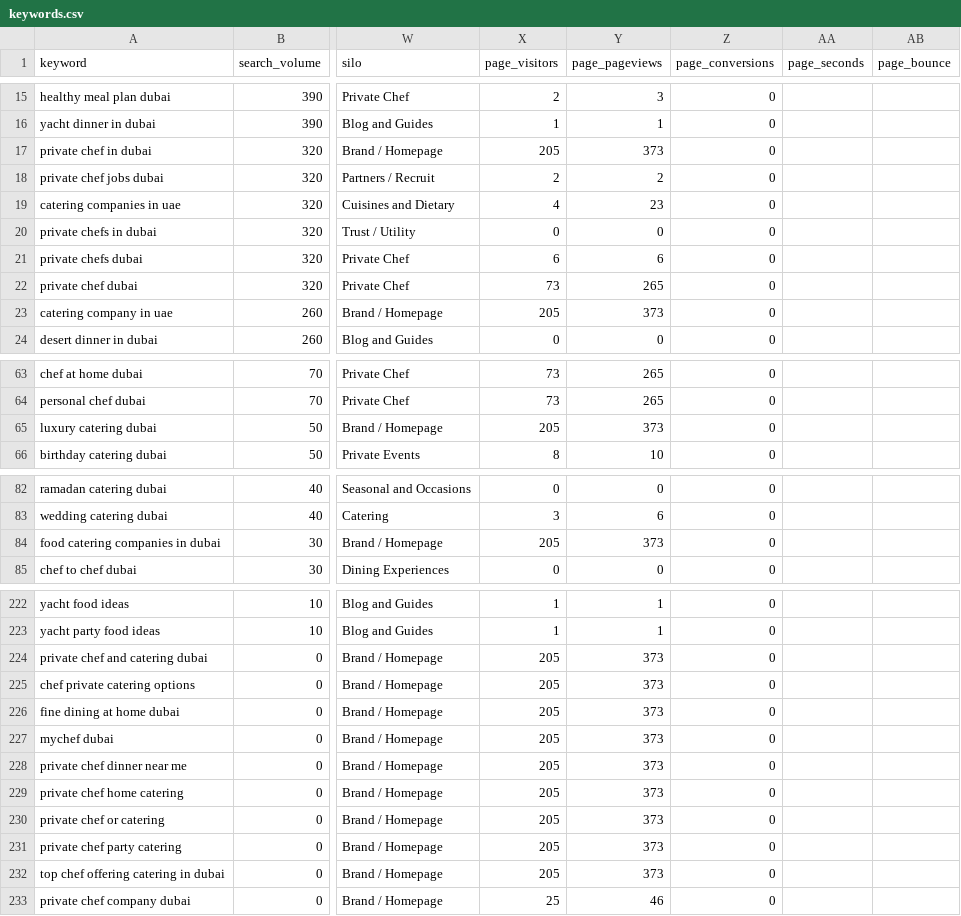
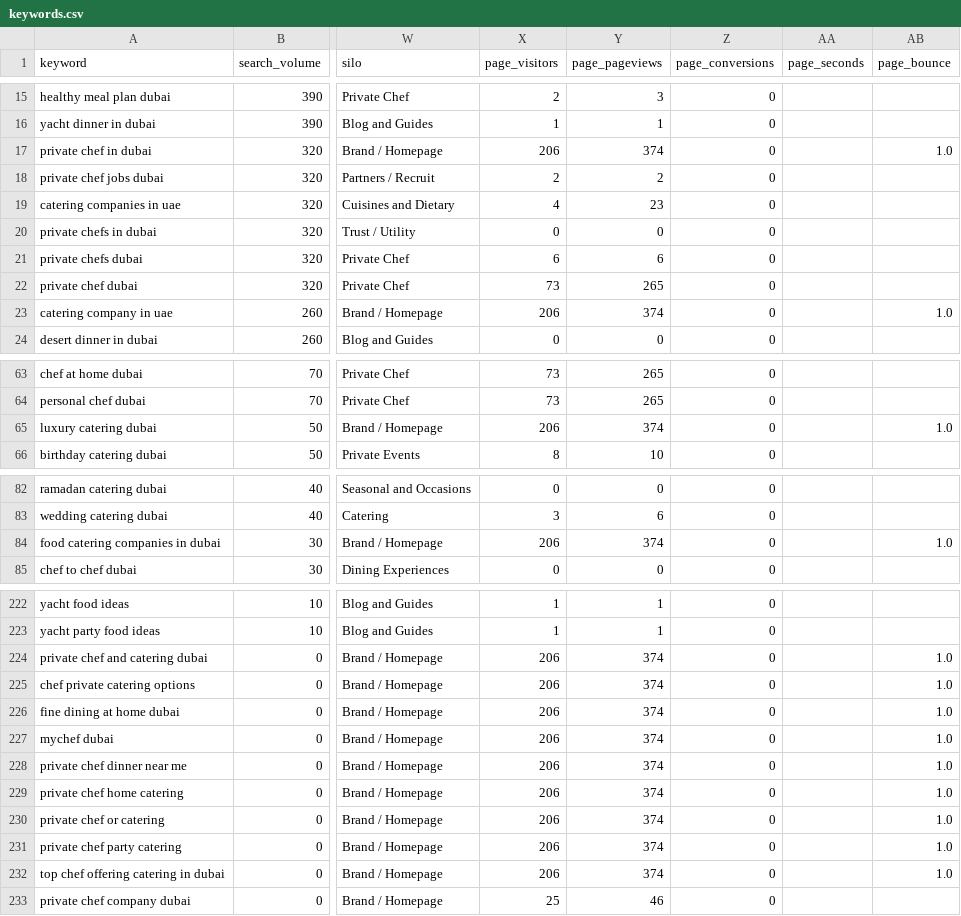
Before and after one commit to ddandanell/mychef-dubai, a CSV file: docs/seo/keyword-map/keywords.csv, drawn as a sheet; only a part is shown, gaps mark what is left out; the diff names each change by its address in the sheet, - before the commit and + after, or states it on an @@ line.

```diff
--- a/docs/seo/keyword-map/keywords.csv
+++ b/docs/seo/keyword-map/keywords.csv
-X17 (page_visitors): 205
+X17 (page_visitors): 206
-Y17 (page_pageviews): 373
+Y17 (page_pageviews): 374
-AB17 (page_bounce): (empty)
+AB17 (page_bounce): 1.0
-X23 (page_visitors): 205
+X23 (page_visitors): 206
-Y23 (page_pageviews): 373
+Y23 (page_pageviews): 374
-AB23 (page_bounce): (empty)
+AB23 (page_bounce): 1.0
-X65 (page_visitors): 205
+X65 (page_visitors): 206
-Y65 (page_pageviews): 373
+Y65 (page_pageviews): 374
-AB65 (page_bounce): (empty)
+AB65 (page_bounce): 1.0
-X84 (page_visitors): 205
+X84 (page_visitors): 206
-Y84 (page_pageviews): 373
+Y84 (page_pageviews): 374
-AB84 (page_bounce): (empty)
+AB84 (page_bounce): 1.0
-X224:X232 (page_visitors): 205
+X224:X232 (page_visitors): 206
-Y224:Y232 (page_pageviews): 373
+Y224:Y232 (page_pageviews): 374
-AB224:AB232 (page_bounce): (empty)
+AB224:AB232 (page_bounce): 1.0
```
Also changed, not shown: 22 other files.
